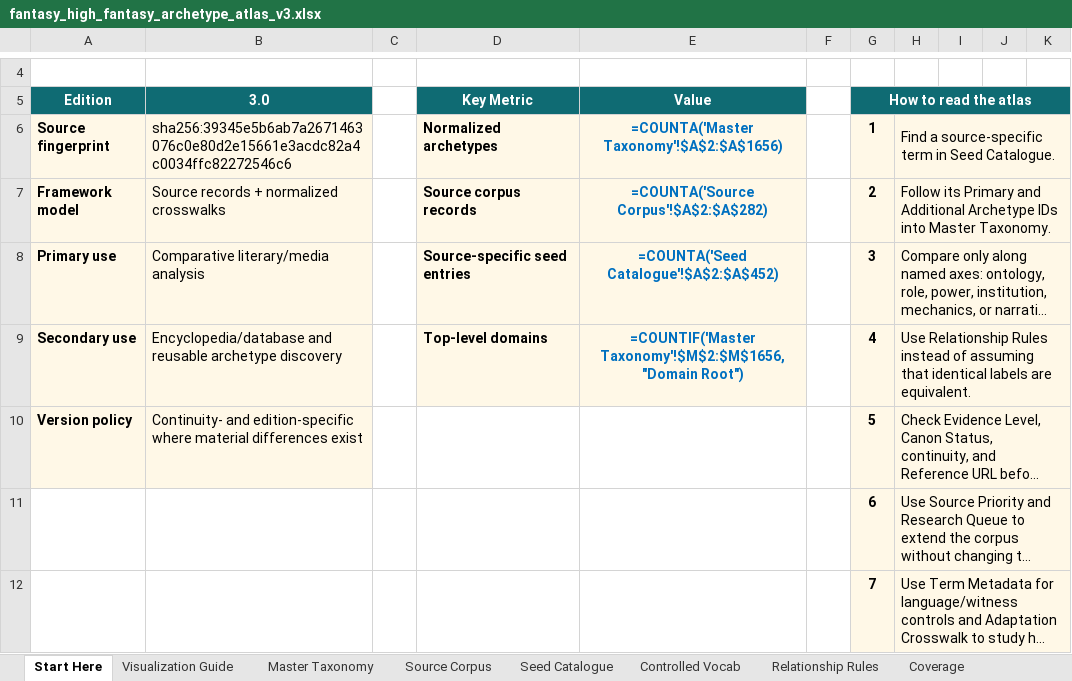
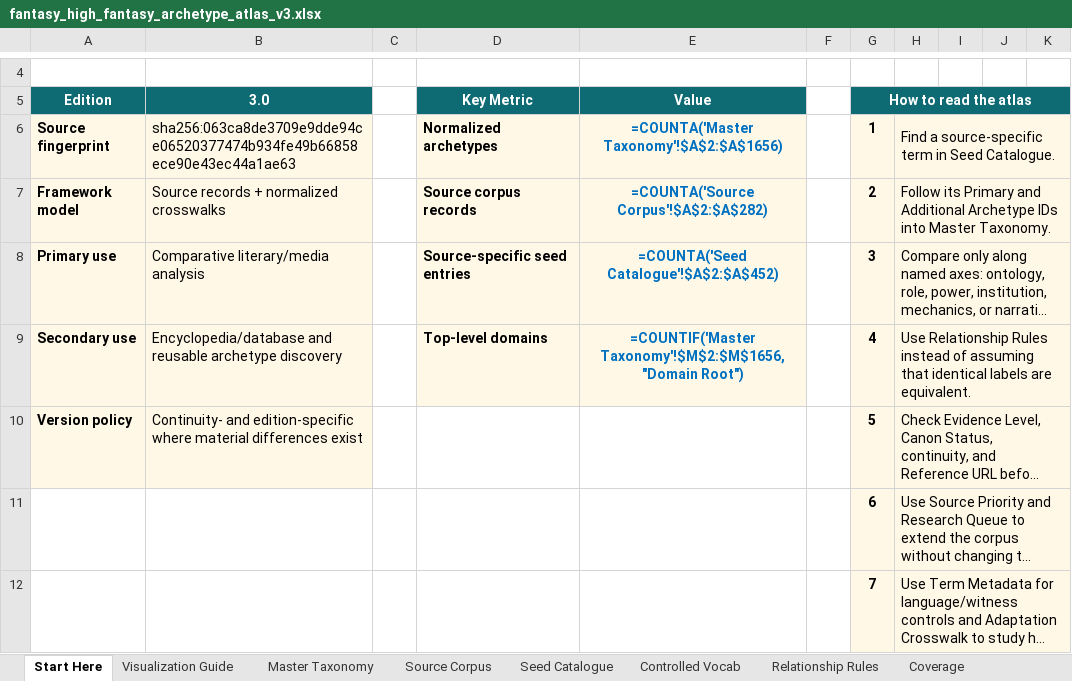
Before and after one commit to rotto92/fantasy, an Excel workbook: fantasy_high_fantasy_archetype_atlas_v3.xlsx, sheet Start Here, drawn as a sheet; only a part is shown, gaps mark what is left out; long unchanged cells end in …; values as stored, in another font and other column widths than the file's, no borders; formulas without a stored value are shown as written; the diff names each change by its address in the sheet, - before the commit and + after, or states it on an @@ line.

```diff
--- a/fantasy_high_fantasy_archetype_atlas_v3.xlsx (sheet Start Here)
+++ b/fantasy_high_fantasy_archetype_atlas_v3.xlsx (sheet Start Here)
-B6 (3.0): sha256:39345e5b6ab7a2671463076c0e80d2e15661e3acdc82a4c0034ffc82272546c6
+B6 (3.0): sha256:063ca8de3709e9dde94ce06520377474b934fe49b66858ece90e43ec44a1ae63
```
Also changed, not shown: 15 other files.
